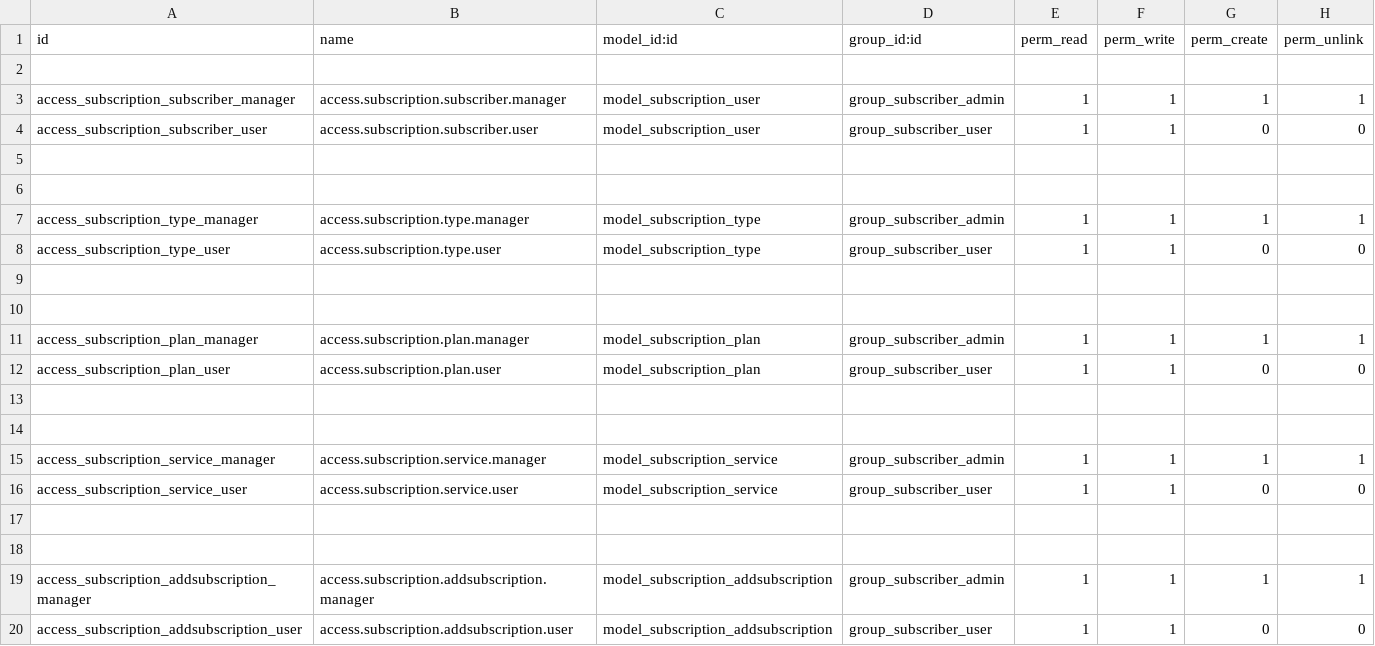
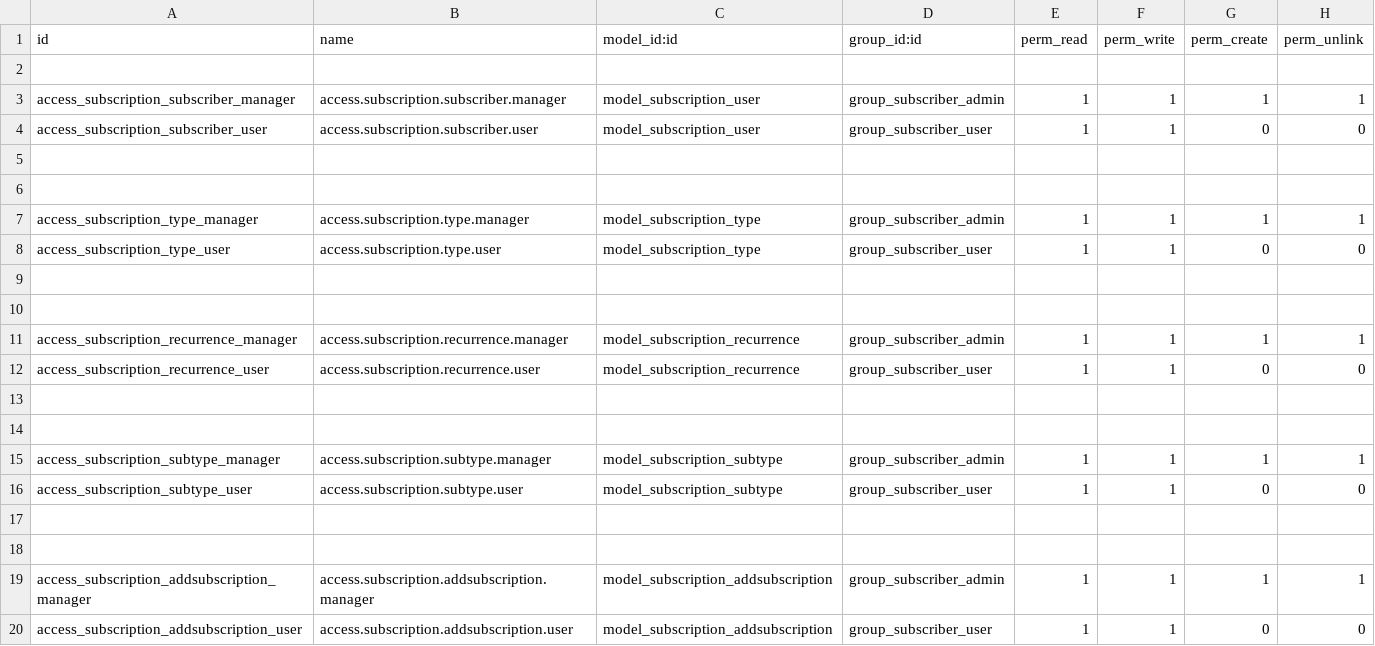
Before and after one commit to Anjana-skyscendbs/Subscription_Management, a CSV file: subscription_managaement/security/ir.model.access.csv, drawn as a sheet.

```diff
--- a/subscription_managaement/security/ir.model.access.csv
+++ b/subscription_managaement/security/ir.model.access.csv
@@ -10,8 +10,8 @@ access_subscription_type_user,access.subscription.type.user,model_subscription_t
 
-access_subscription_plan_manager,access.subscription.plan.manager,model_subscription_plan,group_subscriber_admin,1,1,1,1
-access_subscription_plan_user,access.subscription.plan.user,model_subscription_plan,group_subscriber_user,1,1,0,0
+access_subscription_recurrence_manager,access.subscription.recurrence.manager,model_subscription_recurrence,group_subscriber_admin,1,1,1,1
+access_subscription_recurrence_user,access.subscription.recurrence.user,model_subscription_recurrence,group_subscriber_user,1,1,0,0
 
 
-access_subscription_service_manager,access.subscription.service.manager,model_subscription_service,group_subscriber_admin,1,1,1,1
-access_subscription_service_user,access.subscription.service.user,model_subscription_service,group_subscriber_user,1,1,0,0
+access_subscription_subtype_manager,access.subscription.subtype.manager,model_subscription_subtype,group_subscriber_admin,1,1,1,1
+access_subscription_subtype_user,access.subscription.subtype.user,model_subscription_subtype,group_subscriber_user,1,1,0,0
 
```
Also changed, not shown: 11 other files.
